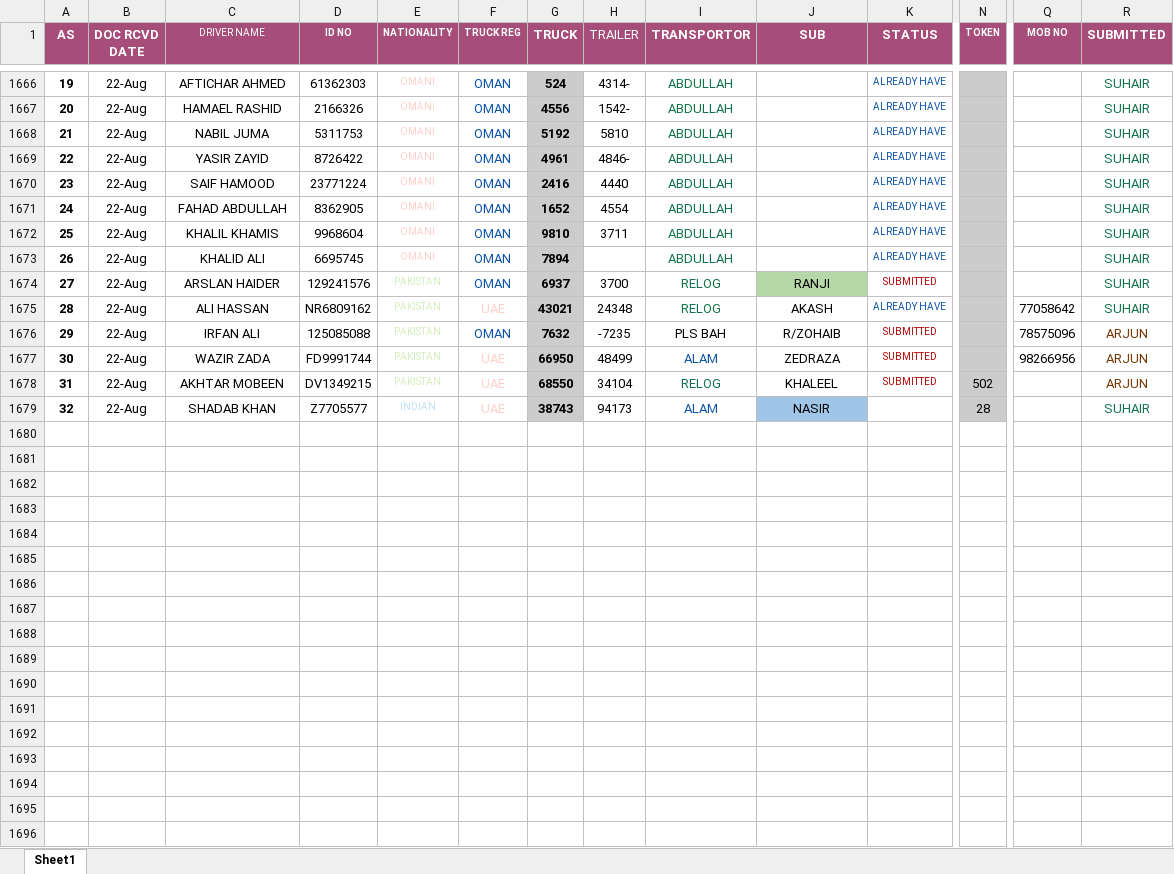
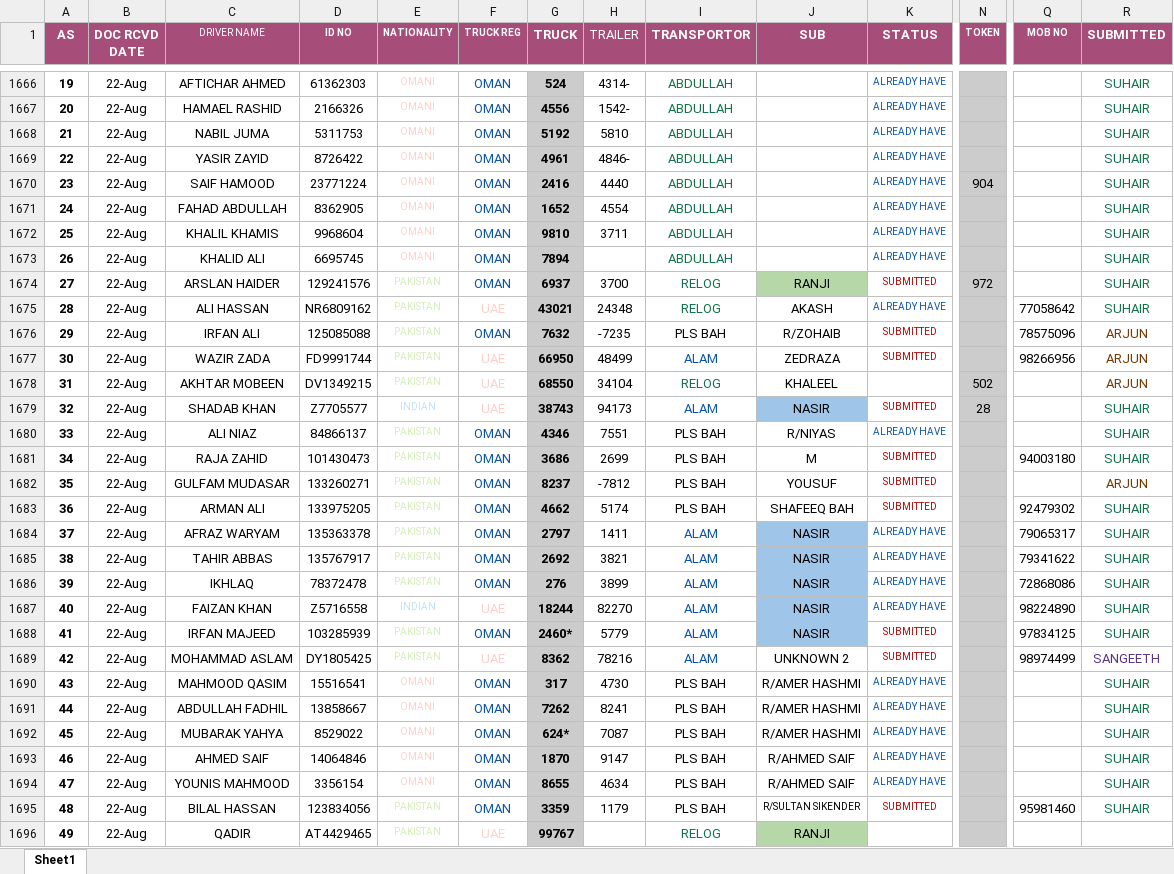
Before and after one commit to connectharundas/global-pacific-truck-search, an Excel workbook: data/sampledata.xlsx, sheet Sheet1, drawn as a sheet; only a part is shown, gaps mark what is left out; values as stored, in another font and other column widths than the file's, no borders; rows hold the shown columns only; the diff covers the shown part only; the diff names each change by its address in the sheet, - before the commit and + after, or states it on an @@ line.

```diff
--- a/data/sampledata.xlsx (sheet Sheet1)
+++ b/data/sampledata.xlsx (sheet Sheet1)
-N1670 (TOKEN): (empty)
+N1670 (TOKEN): 904
-N1674 (TOKEN): (empty)
+N1674 (TOKEN): 972
-K1678 (STATUS): SUBMITTED
+K1678 (STATUS): (empty)
-K1679 (STATUS): (empty)
+K1679 (STATUS): SUBMITTED
+row 1680: 33 | 22-Aug | ALI NIAZ | 84866137 | PAKISTAN | OMAN | 4346 | 7551 | PLS BAH | R/NIYAS | ALREADY HAVE |  |  | SUHAIR
+row 1681: 34 | 22-Aug | RAJA ZAHID | 101430473 | PAKISTAN | OMAN | 3686 | 2699 | PLS BAH | M | SUBMITTED |  | 94003180 | SUHAIR
+row 1682: 35 | 22-Aug | GULFAM MUDASAR | 133260271 | PAKISTAN | OMAN | 8237 | -7812 | PLS BAH | YOUSUF | SUBMITTED |  |  | ARJUN
+row 1683: 36 | 22-Aug | ARMAN ALI | 133975205 | PAKISTAN | OMAN | 4662 | 5174 | PLS BAH | SHAFEEQ BAH | SUBMITTED |  | 92479302 | SUHAIR
+row 1684: 37 | 22-Aug | AFRAZ WARYAM | 135363378 | PAKISTAN | OMAN | 2797 | 1411 | ALAM | NASIR | ALREADY HAVE |  | 79065317 | SUHAIR
+row 1685: 38 | 22-Aug | TAHIR ABBAS | 135767917 | PAKISTAN | OMAN | 2692 | 3821 | ALAM | NASIR | ALREADY HAVE |  | 79341622 | SUHAIR
+row 1686: 39 | 22-Aug | IKHLAQ | 78372478 | PAKISTAN | OMAN | 276 | 3899 | ALAM | NASIR | ALREADY HAVE |  | 72868086 | SUHAIR
+row 1687: 40 | 22-Aug | FAIZAN KHAN | Z5716558 | INDIAN | UAE | 18244 | 82270 | ALAM | NASIR | ALREADY HAVE |  | 98224890 | SUHAIR
+row 1688: 41 | 22-Aug | IRFAN MAJEED | 103285939 | PAKISTAN | OMAN | 2460* | 5779 | ALAM | NASIR | SUBMITTED |  | 97834125 | SUHAIR
+row 1689: 42 | 22-Aug | MOHAMMAD ASLAM | DY1805425 | PAKISTAN | UAE | 8362 | 78216 | ALAM | UNKNOWN 2 | SUBMITTED |  | 98974499 | SANGEETH
+row 1690: 43 | 22-Aug | MAHMOOD QASIM | 15516541 | OMANI | OMAN | 317 | 4730 | PLS BAH | R/AMER HASHMI | ALREADY HAVE |  |  | SUHAIR
+row 1691: 44 | 22-Aug | ABDULLAH FADHIL | 13858667 | OMANI | OMAN | 7262 | 8241 | PLS BAH | R/AMER HASHMI | ALREADY HAVE |  |  | SUHAIR
+row 1692: 45 | 22-Aug | MUBARAK YAHYA | 8529022 | OMANI | OMAN | 624* | 7087 | PLS BAH | R/AMER HASHMI | ALREADY HAVE |  |  | SUHAIR
+row 1693: 46 | 22-Aug | AHMED SAIF | 14064846 | OMANI | OMAN | 1870 | 9147 | PLS BAH | R/AHMED SAIF | ALREADY HAVE |  |  | SUHAIR
+row 1694: 47 | 22-Aug | YOUNIS MAHMOOD | 3356154 | OMANI | OMAN | 8655 | 4634 | PLS BAH | R/AHMED SAIF | ALREADY HAVE |  |  | SUHAIR
+row 1695: 48 | 22-Aug | BILAL HASSAN | 123834056 | PAKISTAN | OMAN | 3359 | 1179 | PLS BAH | R/SULTAN SIKENDER | SUBMITTED |  | 95981460 | SUHAIR
+row 1696: 49 | 22-Aug | QADIR | AT4429465 | PAKISTAN | UAE | 99767 |  | RELOG | RANJI
```
Also changed, not shown: 144 edited cells and cell formats elsewhere in this sheet, 1 other file.
